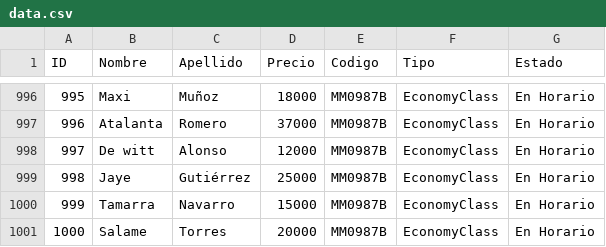
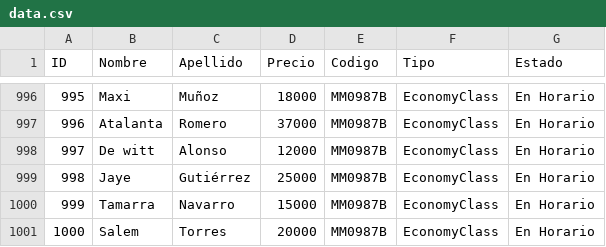
Before and after one commit to JeroGra/tp_laboratorio_1, a CSV file: TP3 Jeronimo Granadillo/tp3_windows/data.csv, drawn as a sheet; only a part is shown, gaps mark what is left out.

```diff
--- a/TP3 Jeronimo Granadillo/tp3_windows/data.csv
+++ b/TP3 Jeronimo Granadillo/tp3_windows/data.csv
@@ -1000,2 +1000,2 @@ ID,Nombre,Apellido,Precio,Codigo,Tipo,Estado
 999,Tamarra,Navarro,15000,MM0987B,EconomyClass,En Horario
-1000,Salame,Torres,20000,MM0987B,EconomyClass,En Horario
+1000,Salem,Torres,20000,MM0987B,EconomyClass,En Horario
```
Also changed, not shown: 9 other files.
